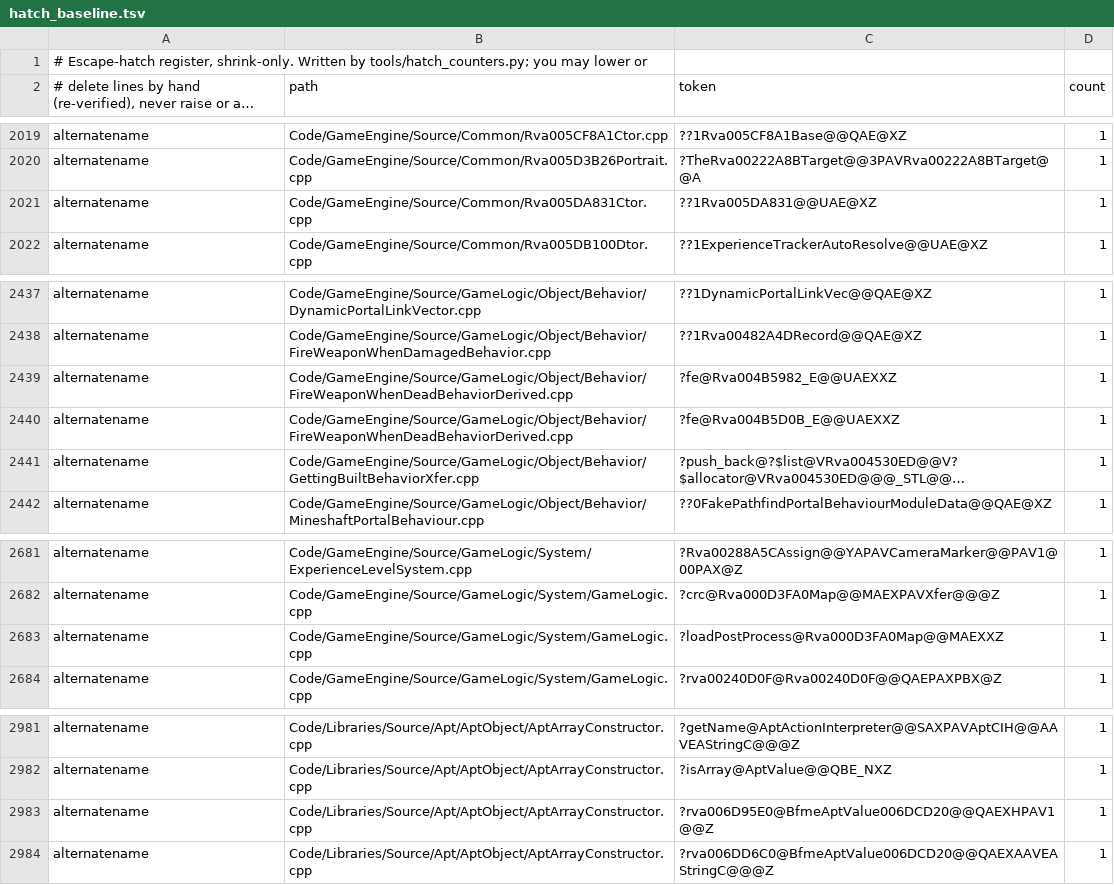
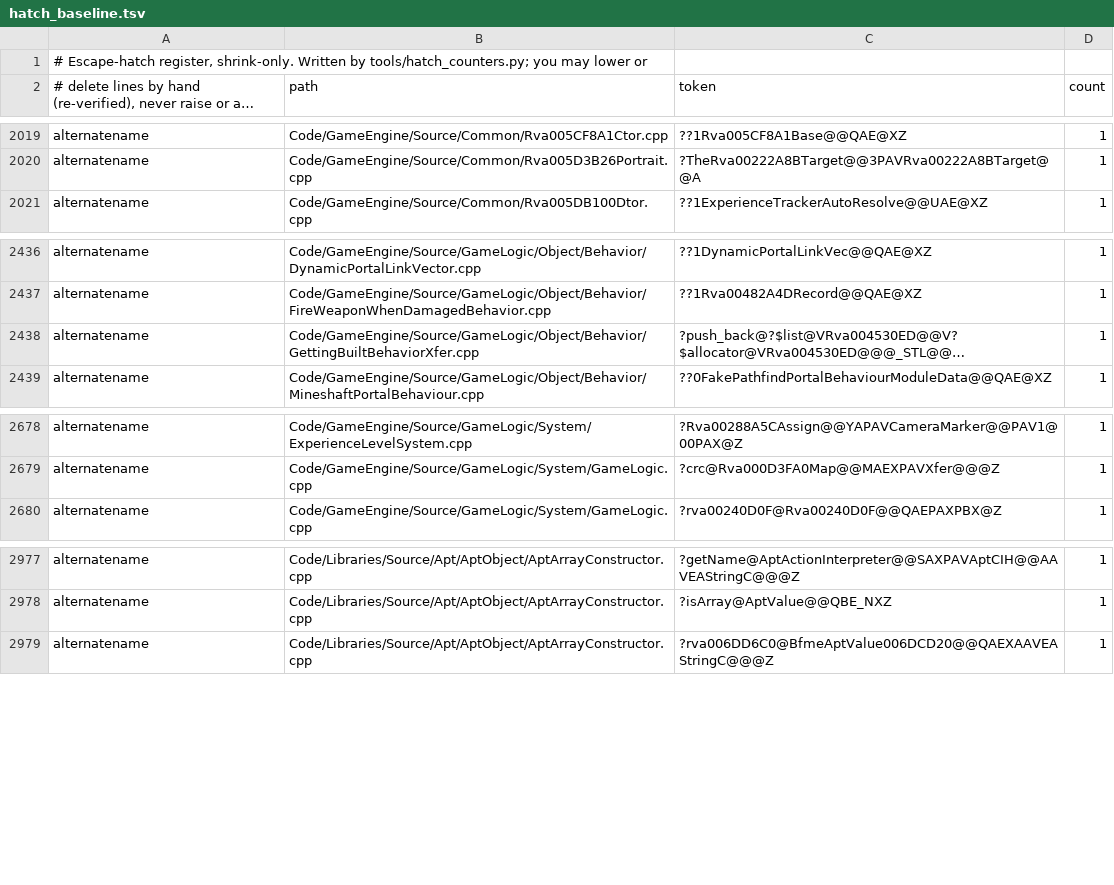
Before and after one commit to Open-BFME/Open-BFME-2, a TSV file: reverse/hatch_baseline.tsv, drawn as a sheet; only a part is shown, gaps mark what is left out; long unchanged cells end in …; the diff names each change by its address in the sheet, - before the commit and + after, or states it on an @@ line.

Commit message:
Retire 5 redundant same-file /alternatename: hatches
Each alias's left-hand symbol is already matched in the same TU, so the linker never needs the alias: Rva005DA831 dtor, the two FireWeaponWhenDeadBehaviorDerived _E slots, Rva000D3FA0Map::loadPostProcess and BfmeAptValue006DCD20::rva006D95E0. tools/build.py keeps every row byte-matched; link_check keeps the units linked (Rva005DA831Ctor goes 35 -> 70 linked bytes).

Verifier-Change: retire 5 alternatename hatches (2231 -> 2226)

```diff
--- a/reverse/hatch_baseline.tsv
+++ b/reverse/hatch_baseline.tsv
-row 2021: alternatename | Code/GameEngine/Source/Common/Rva005DA831Ctor.cpp | ??1Rva005DA831@@UAE@XZ | 1
-row 2439: alternatename | Code/GameEngine/Source/GameLogic/Object/Behavior/FireWeaponWhenDeadBehaviorDerived.cpp | ?fe@Rva004B5982_E@@UAEXXZ | 1
-row 2440: alternatename | Code/GameEngine/Source/GameLogic/Object/Behavior/FireWeaponWhenDeadBehaviorDerived.cpp | ?fe@Rva004B5D0B_E@@UAEXXZ | 1
-row 2683: alternatename | Code/GameEngine/Source/GameLogic/System/GameLogic.cpp | ?loadPostProcess@Rva000D3FA0Map@@MAEXXZ | 1
-row 2983: alternatename | Code/Libraries/Source/Apt/AptObject/AptArrayConstructor.cpp | ?rva006D95E0@BfmeAptValue006DCD20@@QAEXHPAV1@@Z | 1
```
Also changed, not shown: 4 other files.
